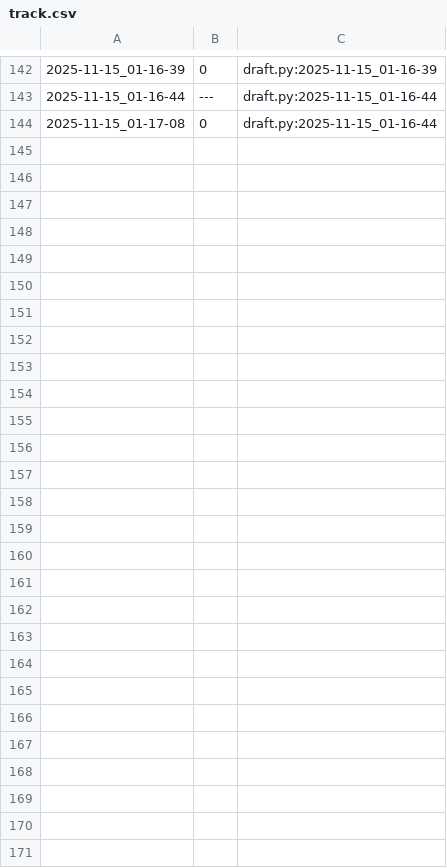
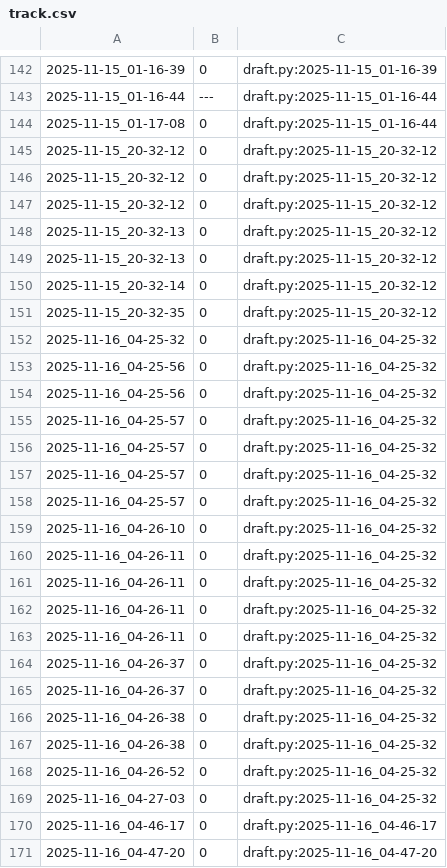
Before and after one commit to qxcode-course/poo-dd-cd-bloco-c-utalizun, a CSV file: myrep/.tko/track/poo@budega/track.csv, drawn as a sheet; only a part is shown, gaps mark what is left out; the diff names each change by its address in the sheet, - before the commit and + after, or states it on an @@ line.

```diff
--- a/myrep/.tko/track/poo@budega/track.csv
+++ b/myrep/.tko/track/poo@budega/track.csv
+row 145: 2025-11-15_20-32-12 | 0 | draft.py:2025-11-15_20-32-12
+row 146: 2025-11-15_20-32-12 | 0 | draft.py:2025-11-15_20-32-12
+row 147: 2025-11-15_20-32-12 | 0 | draft.py:2025-11-15_20-32-12
+row 148: 2025-11-15_20-32-13 | 0 | draft.py:2025-11-15_20-32-12
+row 149: 2025-11-15_20-32-13 | 0 | draft.py:2025-11-15_20-32-12
+row 150: 2025-11-15_20-32-14 | 0 | draft.py:2025-11-15_20-32-12
+row 151: 2025-11-15_20-32-35 | 0 | draft.py:2025-11-15_20-32-12
+row 152: 2025-11-16_04-25-32 | 0 | draft.py:2025-11-16_04-25-32
+row 153: 2025-11-16_04-25-56 | 0 | draft.py:2025-11-16_04-25-32
+row 154: 2025-11-16_04-25-56 | 0 | draft.py:2025-11-16_04-25-32
+row 155: 2025-11-16_04-25-57 | 0 | draft.py:2025-11-16_04-25-32
+row 156: 2025-11-16_04-25-57 | 0 | draft.py:2025-11-16_04-25-32
+row 157: 2025-11-16_04-25-57 | 0 | draft.py:2025-11-16_04-25-32
+row 158: 2025-11-16_04-25-57 | 0 | draft.py:2025-11-16_04-25-32
+row 159: 2025-11-16_04-26-10 | 0 | draft.py:2025-11-16_04-25-32
+row 160: 2025-11-16_04-26-11 | 0 | draft.py:2025-11-16_04-25-32
+row 161: 2025-11-16_04-26-11 | 0 | draft.py:2025-11-16_04-25-32
+row 162: 2025-11-16_04-26-11 | 0 | draft.py:2025-11-16_04-25-32
+row 163: 2025-11-16_04-26-11 | 0 | draft.py:2025-11-16_04-25-32
+row 164: 2025-11-16_04-26-37 | 0 | draft.py:2025-11-16_04-25-32
+row 165: 2025-11-16_04-26-37 | 0 | draft.py:2025-11-16_04-25-32
+row 166: 2025-11-16_04-26-38 | 0 | draft.py:2025-11-16_04-25-32
+row 167: 2025-11-16_04-26-38 | 0 | draft.py:2025-11-16_04-25-32
+row 168: 2025-11-16_04-26-52 | 0 | draft.py:2025-11-16_04-25-32
+row 169: 2025-11-16_04-27-03 | 0 | draft.py:2025-11-16_04-25-32
+row 170: 2025-11-16_04-46-17 | 0 | draft.py:2025-11-16_04-46-17
+row 171: 2025-11-16_04-47-20 | 0 | draft.py:2025-11-16_04-47-20
```
Also changed, not shown: myrep/.tko/track/poo@array/track.csv, 6 other files.
